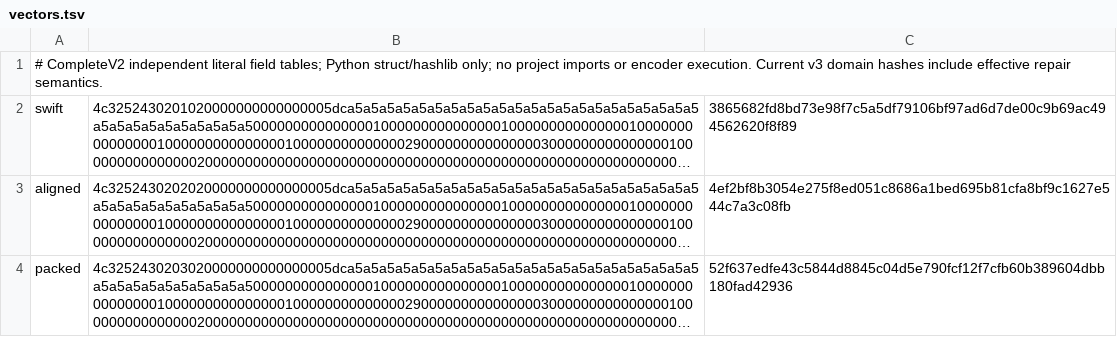
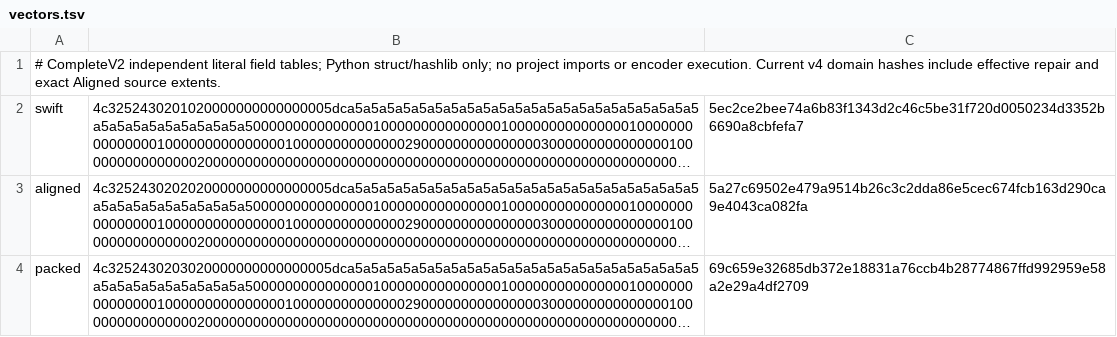
Before and after one commit to manageryzy/l2tunnel, a TSV file: crates/l2tunnel/src/record_configuration/vectors.tsv, drawn as a sheet; long unchanged cells end in …; the diff names each change by its address in the sheet, - before the commit and + after, or states it on an @@ line.

Commit message:
Transmit exact Aligned source extents without padded tails

```diff
--- a/crates/l2tunnel/src/record_configuration/vectors.tsv
+++ b/crates/l2tunnel/src/record_configuration/vectors.tsv
-A1: …execution. Current v3 domain hashes include effective repair semantics.
+A1: …execution. Current v4 domain hashes include effective repair and exact Aligned source extents.
-C2: 3865682fd8bd73e98f7c5a5df79106bf97ad6d7de00c9b69ac494562620f8f89
+C2: 5ec2ce2bee74a6b83f1343d2c46c5be31f720d0050234d3352b6690a8cbfefa7
-C3: 4ef2bf8b3054e275f8ed051c8686a1bed695b81cfa8bf9c1627e544c7a3c08fb
+C3: 5a27c69502e479a9514b26c3c2dda86e5cec674fcb163d290ca9e4043ca082fa
-C4: 52f637edfe43c5844d8845c04d5e790fcf12f7cfb60b389604dbb180fad42936
+C4: 69c659e32685db372e18831a76ccb4b28774867ffd992959e58a2e29a4df2709
```
Also changed, not shown: 20 other files.
